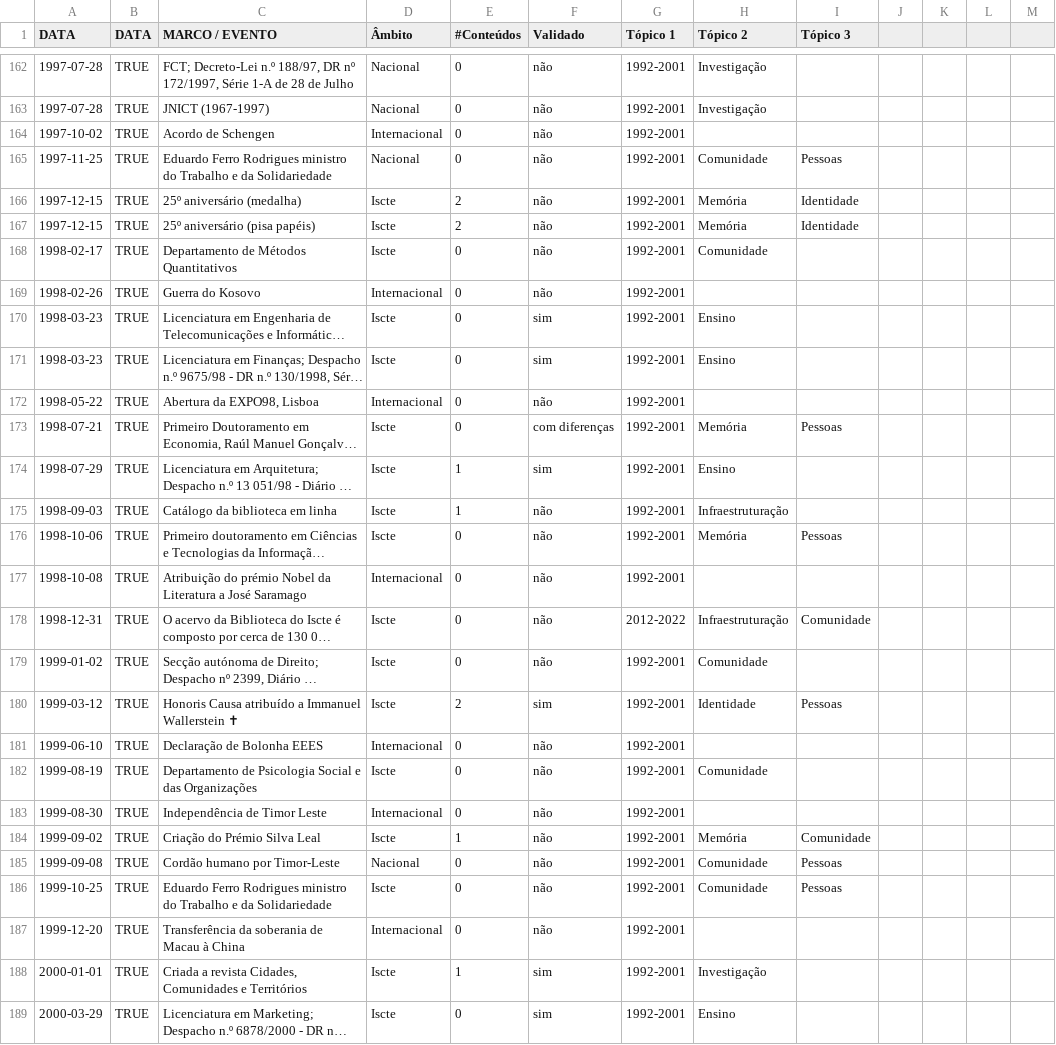
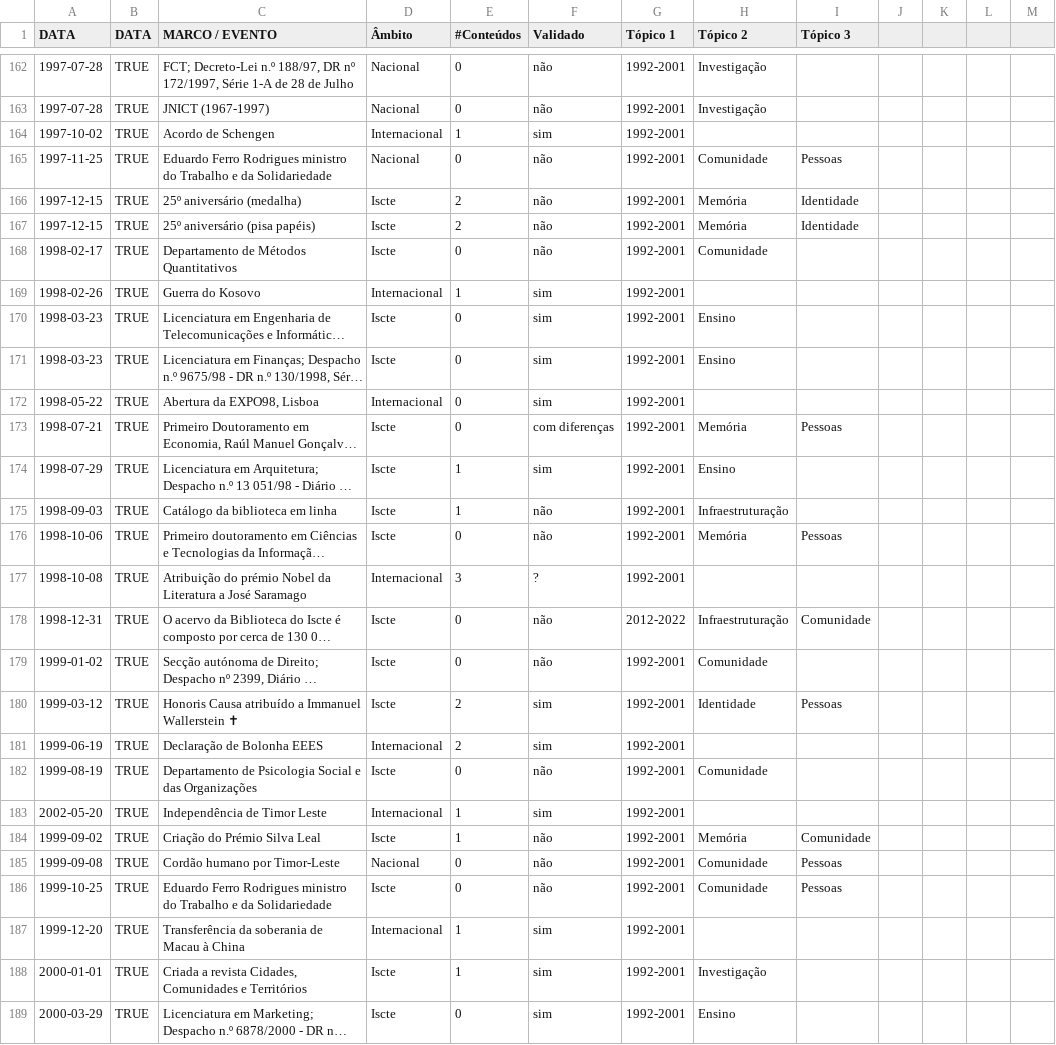
Before and after one commit to quasarresearchgroup/iscte50anos-server, a TSV file: iscte50anos/__scripts/files/Cronologia Cinquentenário.xlsx - EVENTOS.tsv, drawn as a sheet; only a part is shown, gaps mark what is left out; long unchanged cells end in …; the diff covers the shown part only; the diff names each change by its address in the sheet, - before the commit and + after, or states it on an @@ line.

```diff
--- a/iscte50anos/__scripts/files/Cronologia Cinquentenário.xlsx - EVENTOS.tsv
+++ b/iscte50anos/__scripts/files/Cronologia Cinquentenário.xlsx - EVENTOS.tsv
-E164 (#Conteúdos): 0
+E164 (#Conteúdos): 1
-F164 (Validado): não
+F164 (Validado): sim
-E169 (#Conteúdos): 0
+E169 (#Conteúdos): 1
-F169 (Validado): não
+F169 (Validado): sim
-F172 (Validado): não
+F172 (Validado): sim
-E177 (#Conteúdos): 0
+E177 (#Conteúdos): 3
-F177 (Validado): não
+F177 (Validado): ?
-A181 (DATA): 1999-06-10
+A181 (DATA): 1999-06-19
-E181 (#Conteúdos): 0
+E181 (#Conteúdos): 2
-F181 (Validado): não
+F181 (Validado): sim
-A183 (DATA): 1999-08-30
+A183 (DATA): 2002-05-20
-E183 (#Conteúdos): 0
+E183 (#Conteúdos): 1
-F183 (Validado): não
+F183 (Validado): sim
-E187 (#Conteúdos): 0
+E187 (#Conteúdos): 1
-F187 (Validado): não
+F187 (Validado): sim
```
Also changed, not shown: 1 removed row and 127 edited cells elsewhere in this file, 3 other files.
